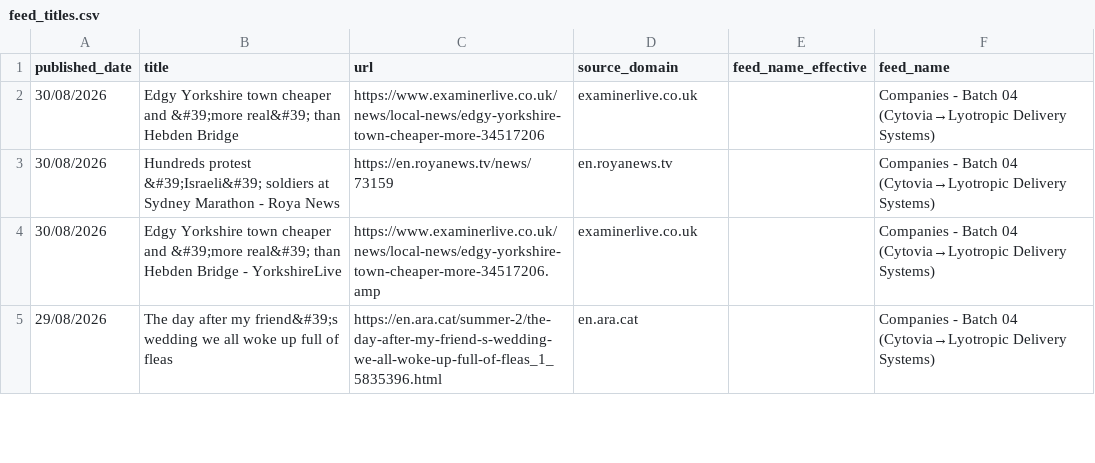
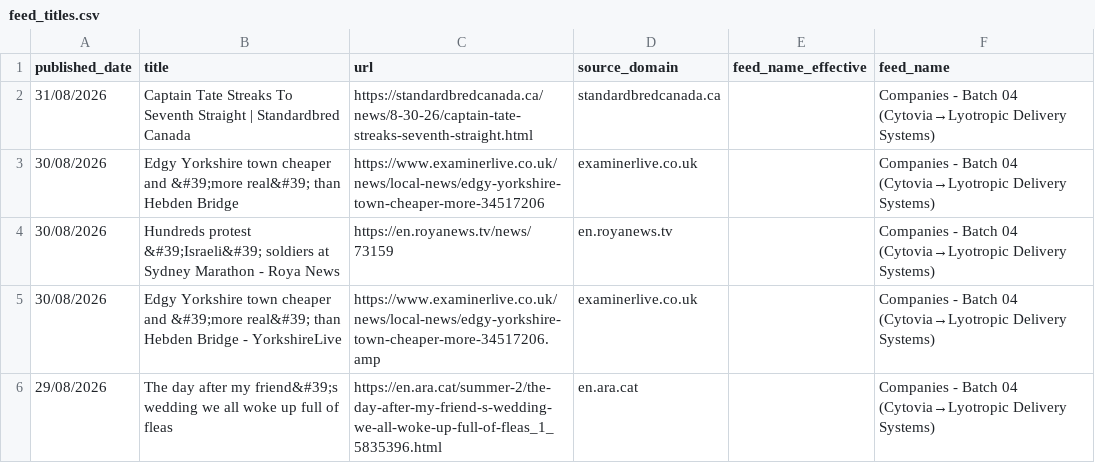
Before and after one commit to elyashivzangen/yissum-science, a CSV file: data_new_updater/feed_titles.csv, drawn as a sheet; only a part is shown.

```diff
--- a/data_new_updater/feed_titles.csv
+++ b/data_new_updater/feed_titles.csv
@@ -1,2 +1,3 @@
 published_date,title,url,source_domain,feed_name_effective,feed_name
+31/08/2026,Captain Tate Streaks To Seventh Straight | Standardbred Canada,https://standardbredcanada.ca/news/8-30-26/captain-tate-streaks-seventh-straight.html,standardbredcanada.ca,,Companies - Batch 04 (Cytovia→Lyotropic Delivery Systems)
 30/08/2026,Edgy Yorkshire town cheaper and &#39;more real&#39; than Hebden Bridge,https://www.examinerlive.co.uk/news/local-news/edgy-yorkshire-town-cheaper-more-34517206,examinerlive.co.uk,,Companies - Batch 04 (Cytovia→Lyotropic Delivery Systems)
```
Also changed, not shown: data_new_updater/feed.csv, data_new_updater/feed_compact.csv, 2 other files.
